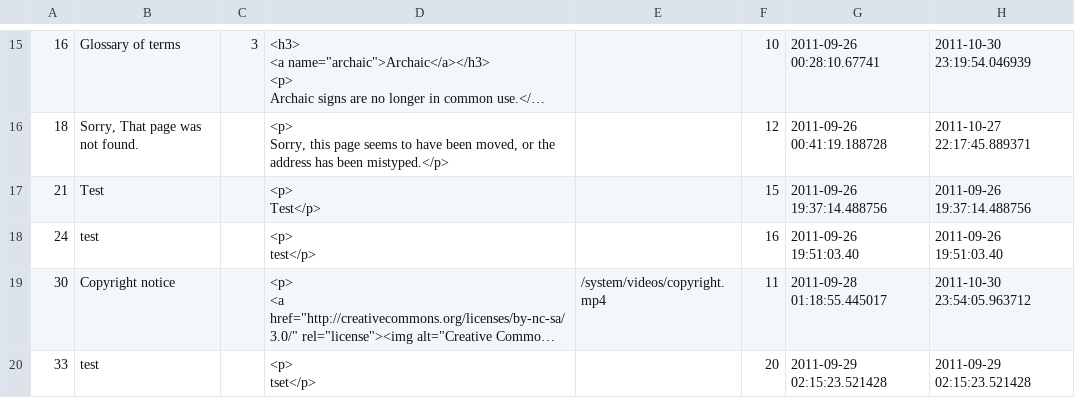
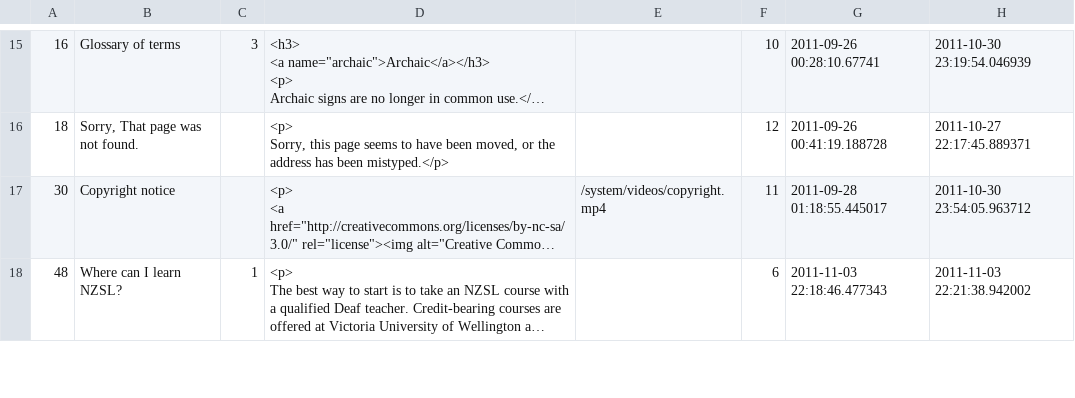
Before and after one commit to ODNZSL/nzsl-online, a CSV file: db/seeds/page_parts.csv, drawn as a sheet; only a part is shown, gaps mark what is left out; the shorter side is filled out with more unchanged rows; long unchanged cells end in …; ↵ is a line break in a cell; the diff covers the shown part only; the diff names each change by its address in the sheet, - before the commit and + after, or states it on an @@ line.

Commit message:
Remove bogus seed entries

```diff
--- a/db/seeds/page_parts.csv
+++ b/db/seeds/page_parts.csv
-row 17: 21 | Test |  | <p> ↵ Test</p> |  | 15 | 2011-09-26 19:37:14.488756 | 2011-09-26 19:37:14.488756
-row 18: 24 | test |  | <p> ↵ test</p> |  | 16 | 2011-09-26 19:51:03.40 | 2011-09-26 19:51:03.40
-row 20: 33 | test |  | <p> ↵ tset</p> |  | 20 | 2011-09-29 02:15:23.521428 | 2011-09-29 02:15:23.521428
```
Also changed, not shown: 4 removed rows elsewhere in this file.
